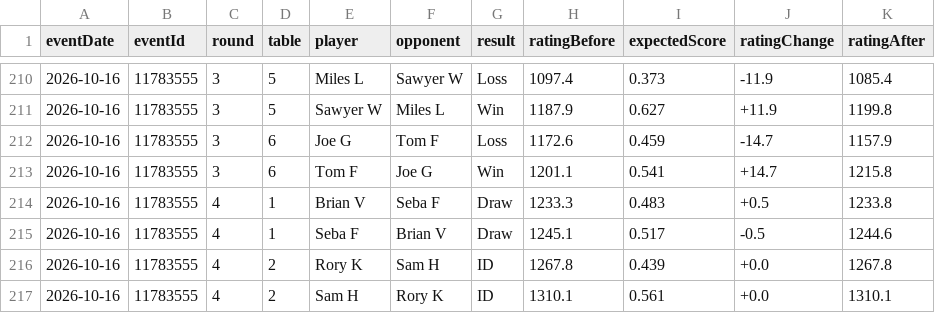
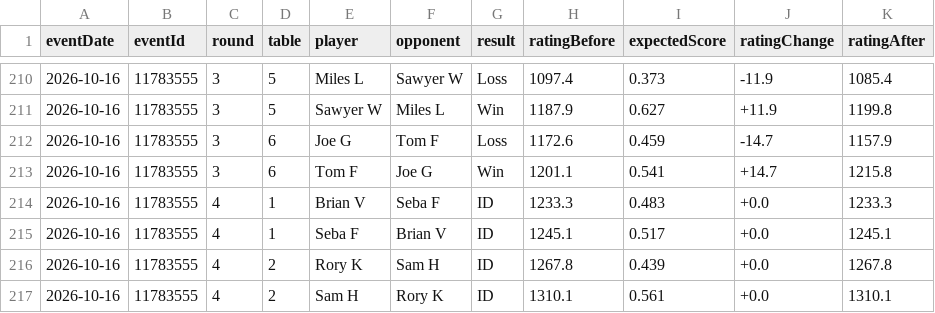
Before and after one commit to sawyerWeld/sawyerWeld.github.io, a CSV file: atomic-elo/elo-history.csv, drawn as a sheet; only a part is shown, gaps mark what is left out.

Commit message:
Update atomic-elo

```diff
--- a/atomic-elo/elo-history.csv
+++ b/atomic-elo/elo-history.csv
@@ -213,4 +213,4 @@ eventDate,eventId,round,table,player,opponent,result,ratingBefore,expectedScore,
 2026-10-16,11783555,3,6,Tom F,Joe G,Win,1201.1,0.541,+14.7,1215.8
-2026-10-16,11783555,4,1,Brian V,Seba F,Draw,1233.3,0.483,+0.5,1233.8
-2026-10-16,11783555,4,1,Seba F,Brian V,Draw,1245.1,0.517,-0.5,1244.6
+2026-10-16,11783555,4,1,Brian V,Seba F,ID,1233.3,0.483,+0.0,1233.3
+2026-10-16,11783555,4,1,Seba F,Brian V,ID,1245.1,0.517,+0.0,1245.1
 2026-10-16,11783555,4,2,Rory K,Sam H,ID,1267.8,0.439,+0.0,1267.8
```
Also changed, not shown: atomic-elo/elo-leaderboard.csv, 3 other files.
